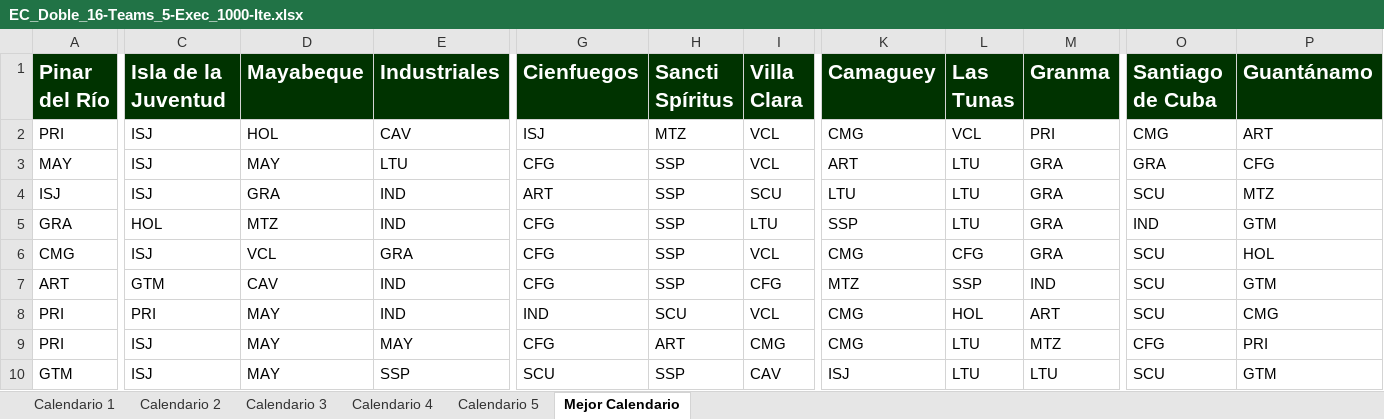
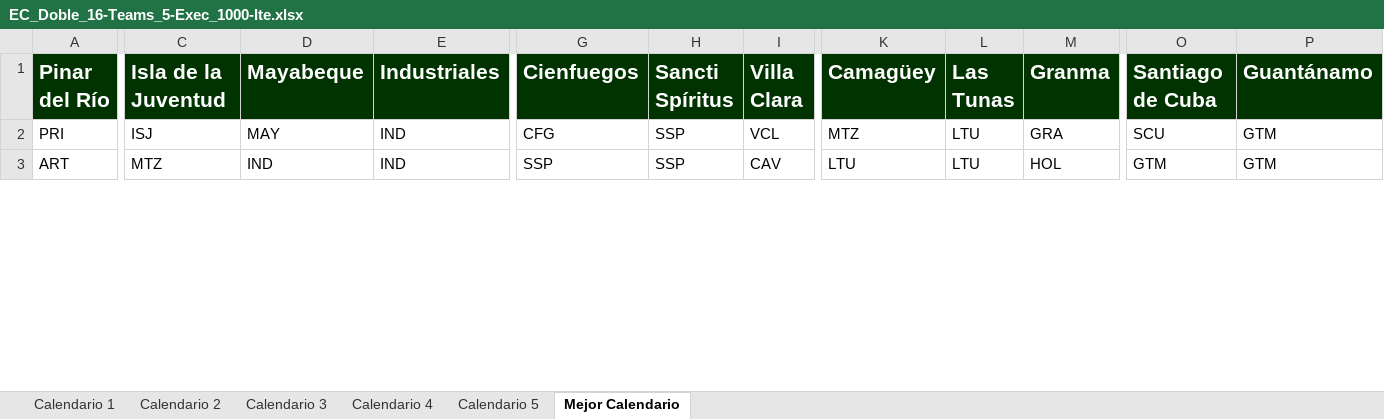
Before and after one commit to Rafa-Gayoso/SNB-Biciam, an Excel workbook: out/production/TareaBiciam/files/EC_Doble_16-Teams_5-Exec_1000-Ite.xlsx, sheet Mejor Calendario, drawn as a sheet; only a part is shown, gaps mark what is left out; values as stored, in another font and other column widths than the file's, no borders; removed rows and columns are numbered as before the commit, all else as after; rows hold the shown columns only; the diff covers the shown part only; the diff names each change by its address in the sheet, - before the commit and + after, or states it on an @@ line.

```diff
--- a/out/production/TareaBiciam/files/EC_Doble_16-Teams_5-Exec_1000-Ite.xlsx (sheet Mejor Calendario)
+++ b/out/production/TareaBiciam/files/EC_Doble_16-Teams_5-Exec_1000-Ite.xlsx (sheet Mejor Calendario)
-K1: Camaguey
+K1: Camagüey
-D2 (Mayabeque): HOL
+D2 (Mayabeque): MAY
-E2 (Industriales): CAV
+E2 (Industriales): IND
-G2 (Cienfuegos): ISJ
+G2 (Cienfuegos): CFG
-H2 (Sancti Spíritus): MTZ
+H2 (Sancti Spíritus): SSP
-K2 (Camagüey): CMG
+K2 (Camagüey): MTZ
-L2 (Las Tunas): VCL
+L2 (Las Tunas): LTU
-M2 (Granma): PRI
+M2 (Granma): GRA
-O2 (Santiago de Cuba): CMG
+O2 (Santiago de Cuba): SCU
-P2 (Guantánamo): ART
+P2 (Guantánamo): GTM
-row 3: MAY | ISJ | MAY | LTU | CFG | SSP | VCL | ART | LTU | GRA | GRA | CFG
-row 4: ISJ | ISJ | GRA | IND | ART | SSP | SCU | LTU | LTU | GRA | SCU | MTZ
-row 5: GRA | HOL | MTZ | IND | CFG | SSP | LTU | SSP | LTU | GRA | IND | GTM
-row 6: CMG | ISJ | VCL | GRA | CFG | SSP | VCL | CMG | CFG | GRA | SCU | HOL
-C3 (Isla de la Juventud): GTM
+C3 (Isla de la Juventud): MTZ
-D3 (Mayabeque): CAV
+D3 (Mayabeque): IND
-G3 (Cienfuegos): CFG
+G3 (Cienfuegos): SSP
-I3 (Villa Clara): CFG
+I3 (Villa Clara): CAV
-K3 (Camagüey): MTZ
+K3 (Camagüey): LTU
-L3 (Las Tunas): SSP
+L3 (Las Tunas): LTU
-M3 (Granma): IND
+M3 (Granma): HOL
-O3 (Santiago de Cuba): SCU
+O3 (Santiago de Cuba): GTM
-row 8: PRI | PRI | MAY | IND | IND | SCU | VCL | CMG | HOL | ART | SCU | CMG
-row 9: PRI | ISJ | MAY | MAY | CFG | ART | CMG | CMG | LTU | MTZ | CFG | PRI
-row 10: GTM | ISJ | MAY | SSP | SCU | SSP | CAV | ISJ | LTU | LTU | SCU | GTM
```
Also changed, not shown: 18 added rows, 11 removed rows and 110 edited cells elsewhere in this sheet, sheet Calendario 1, sheet Calendario 5, sheet Calendario 2, sheet Calendario 3, sheet Calendario 4, src/files/EC_Doble_16-Teams_5-Exec_1000-Ite.xlsx, 13 other files.
